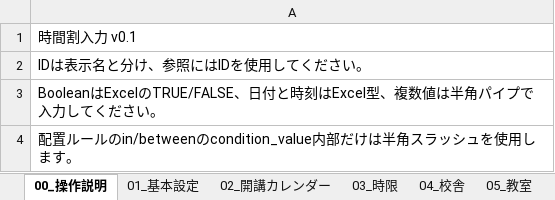
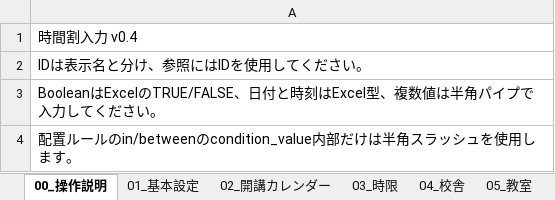
Before and after one commit to RoyPvl/school-timetable-solver, an Excel workbook: templates/時間割入力テンプレート.xlsx, sheet 00_操作説明, drawn as a sheet; values as stored, in another font and other column widths than the file's, no borders; the diff names each change by its address in the sheet, - before the commit and + after, or states it on an @@ line.

```diff
--- a/templates/時間割入力テンプレート.xlsx (sheet 00_操作説明)
+++ b/templates/時間割入力テンプレート.xlsx (sheet 00_操作説明)
-A1: 時間割入力 v0.1
+A1: 時間割入力 v0.4
```
Also changed, not shown: sheet 01_基本設定, other sheet tabs, projects/sample/input/時間割入力_サンプル.xlsx, 28 other files.
